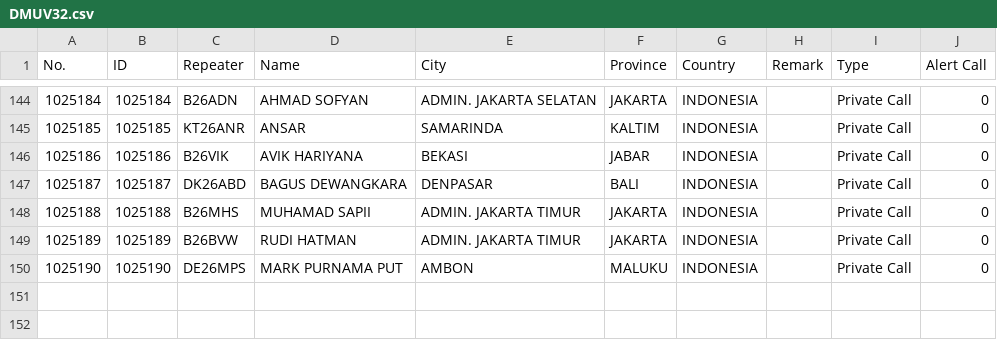
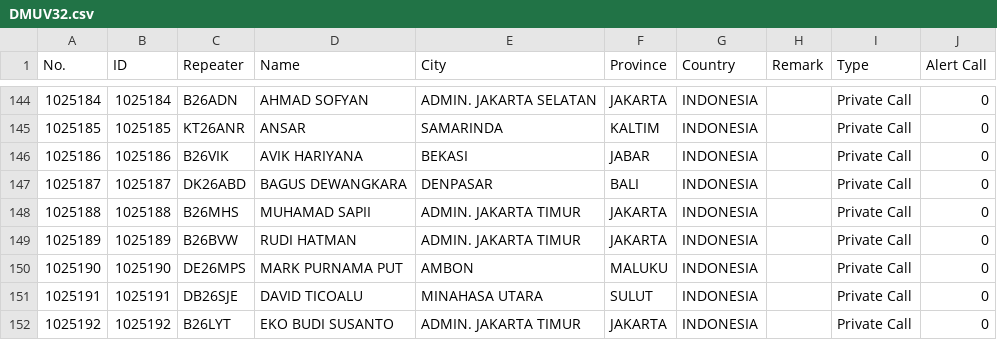
Before and after one commit to tombolptt/file_csv, a CSV file: DMUV32.csv, drawn as a sheet; only a part is shown, gaps mark what is left out; the diff names each change by its address in the sheet, - before the commit and + after, or states it on an @@ line.

Commit message:
Update kontak DMUV32.csv otomatis via Aplikasi

```diff
--- a/DMUV32.csv
+++ b/DMUV32.csv
+row 151: 1025191 | 1025191 | DB26SJE | DAVID TICOALU | MINAHASA UTARA | SULUT | INDONESIA |  | Private Call | 0
+row 152: 1025192 | 1025192 | B26LYT | EKO BUDI SUSANTO | ADMIN. JAKARTA TIMUR | JAKARTA | INDONESIA |  | Private Call | 0
```
